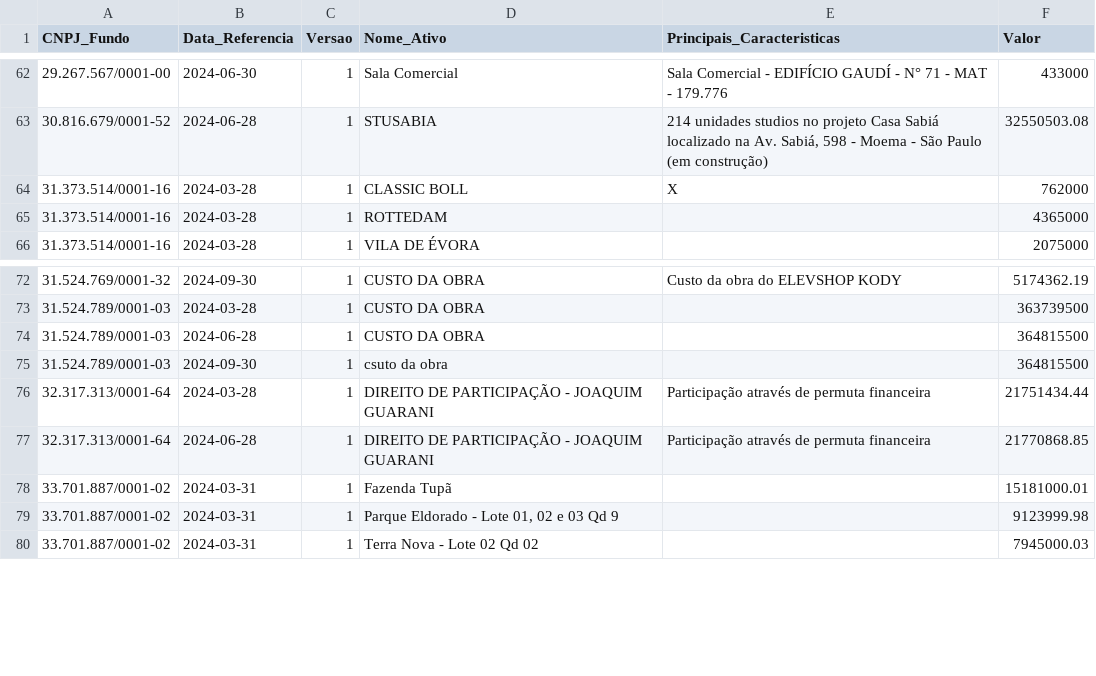
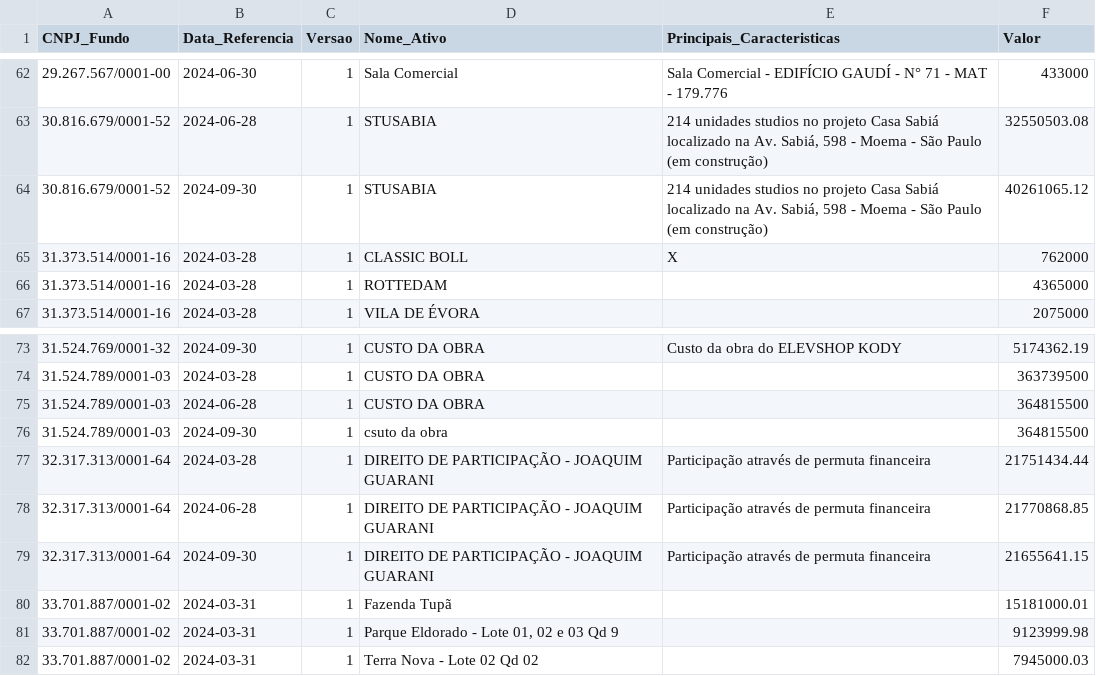
Before and after one commit to AlexPrestes/fii-dashboard, a CSV file: data/raw/trimestral/direito/inf_trimestral_fii_direito_2024.csv, drawn as a sheet; only a part is shown, gaps mark what is left out.

```diff
--- a/data/raw/trimestral/direito/inf_trimestral_fii_direito_2024.csv
+++ b/data/raw/trimestral/direito/inf_trimestral_fii_direito_2024.csv
@@ -63,2 +63,3 @@ CNPJ_Fundo;Data_Referencia;Versao;Nome_Ativo;Principais_Caracteristicas;Valor
 30.816.679/0001-52;2024-06-28;1;STUSABIA;214 unidades studios no projeto Casa Sabiá localizado na Av. Sabiá, 598 - Moema - São Paulo (em construção);32550503.08
+30.816.679/0001-52;2024-09-30;1;STUSABIA;214 unidades studios no projeto Casa Sabiá localizado na Av. Sabiá, 598 - Moema - São Paulo (em construção);40261065.12
 31.373.514/0001-16;2024-03-28;1;CLASSIC BOLL;X;762000
@@ -77,2 +78,3 @@ CNPJ_Fundo;Data_Referencia;Versao;Nome_Ativo;Principais_Caracteristicas;Valor
 32.317.313/0001-64;2024-06-28;1;DIREITO DE PARTICIPAÇÃO - JOAQUIM GUARANI;Participação através de permuta financeira;21770868.85
+32.317.313/0001-64;2024-09-30;1;DIREITO DE PARTICIPAÇÃO - JOAQUIM GUARANI;Participação através de permuta financeira;21655641.15
 33.701.887/0001-02;2024-03-31;1;Fazenda Tupã;;15181000.01
```
Also changed, not shown: data/raw/trimestral/alienacao_imovel/inf_trimestral_fii_alienacao_imovel_2024.csv, data/raw/trimestral/aquisicao_imovel/inf_trimestral_fii_aquisicao_imovel_2024.csv, 31 other files.
